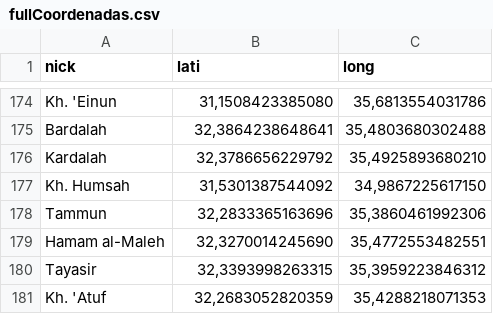
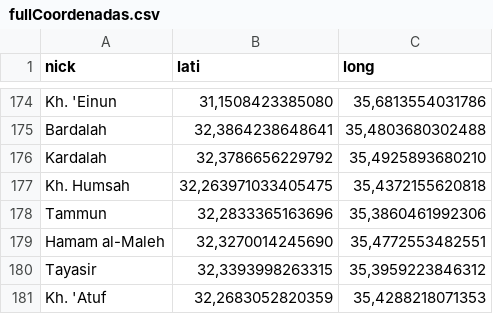
Before and after one commit to oilucaslima/AnaliseDeDados, a CSV file: input/fullCoordenadas.csv, drawn as a sheet; only a part is shown, gaps mark what is left out.

```diff
--- a/input/fullCoordenadas.csv
+++ b/input/fullCoordenadas.csv
@@ -176,3 +176,3 @@ Bardalah,"32,3864238648641","35,4803680302488"
 Kardalah,"32,3786656229792","35,4925893680210"
-Kh. Humsah,"31,5301387544092","34,9867225617150"
+Kh. Humsah,"32,263971033405475","35,4372155620818"
 Tammun,"32,2833365163696","35,3860461992306"
```
Also changed, not shown: 10 other files.
